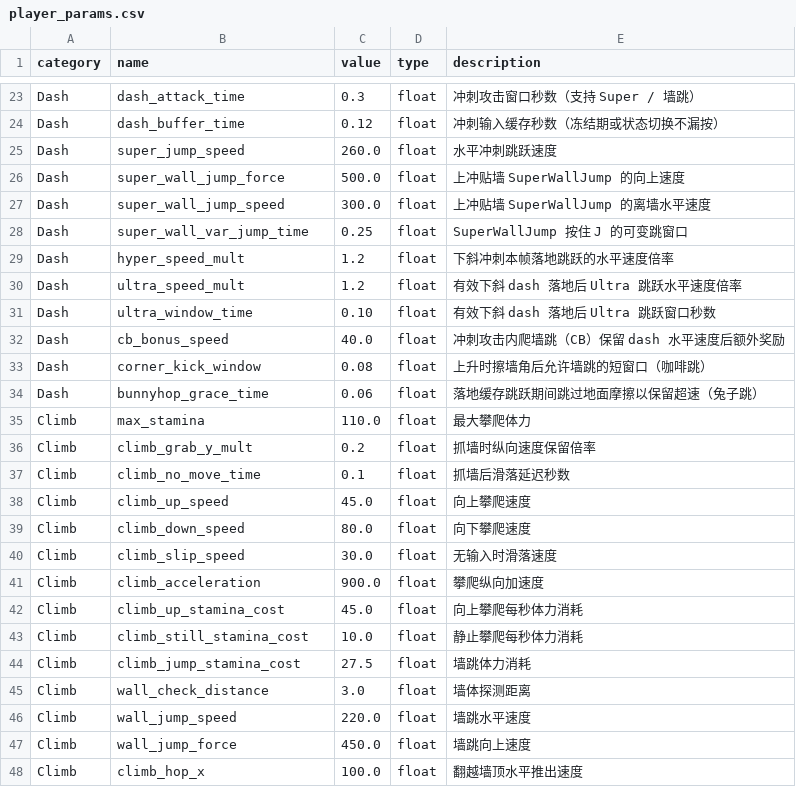
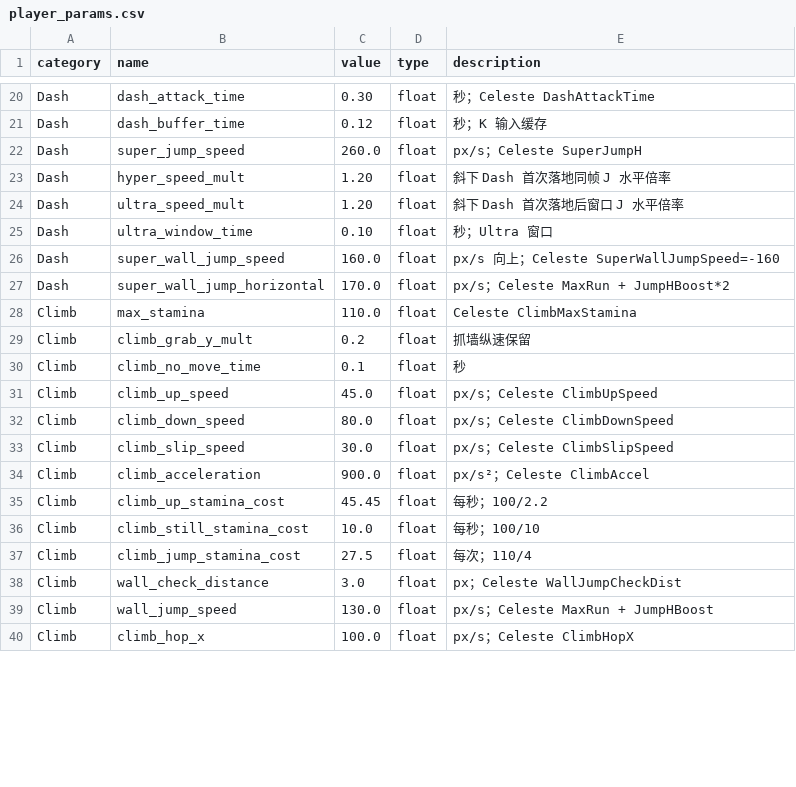
Before and after one commit to leorixan/plantformer-demo, a CSV file: docs/player_params.csv, drawn as a sheet; only a part is shown, gaps mark what is left out; removed rows and columns are numbered as before the commit, all else as after; the diff covers the shown part only; the diff names each change by its address in the sheet, - before the commit and + after, or states it on an @@ line.

```diff
--- a/docs/player_params.csv
+++ b/docs/player_params.csv
-C20 (value): 0.3
+C20 (value): 0.30
-E20 (description): 冲刺攻击窗口秒数（支持 Super / 墙跳）
+E20 (description): 秒；Celeste DashAttackTime
-E21 (description): 冲刺输入缓存秒数（冻结期或状态切换不漏按）
+E21 (description): 秒；K 输入缓存
-E22 (description): 水平冲刺跳跃速度
+E22 (description): px/s；Celeste SuperJumpH
-row 26: Dash | super_wall_jump_force | 500.0 | float | 上冲贴墙 SuperWallJump 的向上速度
-row 27: Dash | super_wall_jump_speed | 300.0 | float | 上冲贴墙 SuperWallJump 的离墙水平速度
-row 28: Dash | super_wall_var_jump_time | 0.25 | float | SuperWallJump 按住 J 的可变跳窗口
-C23:C24 (value): 1.2
+C23:C24 (value): 1.20
-E23 (description): 下斜冲刺本帧落地跳跃的水平速度倍率
+E23 (description): 斜下 Dash 首次落地同帧 J 水平倍率
-E24 (description): 有效下斜 dash 落地后 Ultra 跳跃水平速度倍率
+E24 (description): 斜下 Dash 首次落地后窗口 J 水平倍率
-E25 (description): 有效下斜 dash 落地后 Ultra 跳跃窗口秒数
+E25 (description): 秒；Ultra 窗口
-row 32: Dash | cb_bonus_speed | 40.0 | float | 冲刺攻击内爬墙跳（CB）保留 dash 水平速度后额外奖励
-row 33: Dash | corner_kick_window | 0.08 | float | 上升时擦墙角后允许墙跳的短窗口（咖啡跳）
-row 34: Dash | bunnyhop_grace_time | 0.06 | float | 落地缓存跳跃期间跳过地面摩擦以保留超速（兔子跳）
+row 26: Dash | super_wall_jump_speed | 160.0 | float | px/s 向上；Celeste SuperWallJumpSpeed=-160
+row 27: Dash | super_wall_jump_horizontal | 170.0 | float | px/s；Celeste MaxRun + JumpHBoost*2
-E28 (description): 最大攀爬体力
+E28 (description): Celeste ClimbMaxStamina
-E29 (description): 抓墙时纵向速度保留倍率
+E29 (description): 抓墙纵速保留
-E30 (description): 抓墙后滑落延迟秒数
+E30 (description): 秒
-E31 (description): 向上攀爬速度
+E31 (description): px/s；Celeste ClimbUpSpeed
-E32 (description): 向下攀爬速度
+E32 (description): px/s；Celeste ClimbDownSpeed
-E33 (description): 无输入时滑落速度
+E33 (description): px/s；Celeste ClimbSlipSpeed
-E34 (description): 攀爬纵向加速度
+E34 (description): px/s²；Celeste ClimbAccel
-C35 (value): 45.0
+C35 (value): 45.45
-E35 (description): 向上攀爬每秒体力消耗
+E35 (description): 每秒；100/2.2
-E36 (description): 静止攀爬每秒体力消耗
+E36 (description): 每秒；100/10
-E37 (description): 墙跳体力消耗
+E37 (description): 每次；110/4
-E38 (description): 墙体探测距离
+E38 (description): px；Celeste WallJumpCheckDist
-C39 (value): 220.0
+C39 (value): 130.0
-E39 (description): 墙跳水平速度
+E39 (description): px/s；Celeste MaxRun + JumpHBoost
-row 47: Climb | wall_jump_force | 450.0 | float | 墙跳向上速度
-E40 (description): 翻越墙顶水平推出速度
+E40 (description): px/s；Celeste ClimbHopX
```
Also changed, not shown: 9 added rows, 9 removed rows and 23 edited cells elsewhere in this file, 9 other files.
